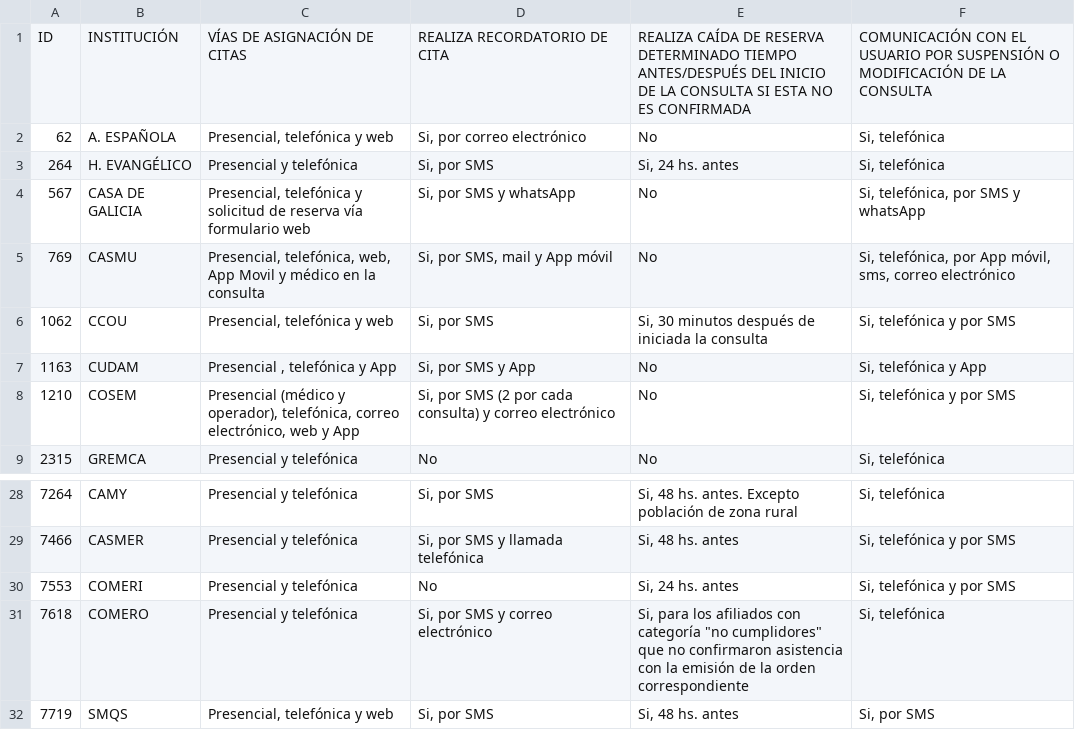
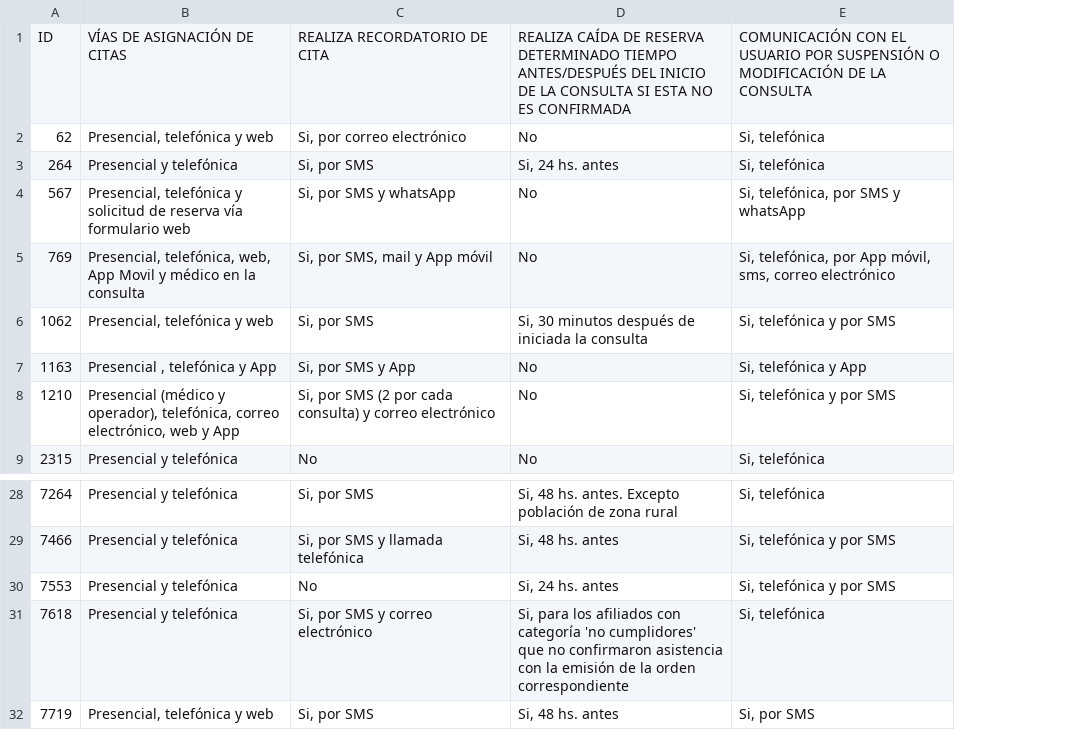
Before and after one commit to datauy/ATuServicio, a CSV file: db/data/2020/solicitud_consultas.csv, drawn as a sheet; only a part is shown, gaps mark what is left out; removed rows and columns are numbered as before the commit, all else as after; the diff names each change by its address in the sheet, - before the commit and + after, or states it on an @@ line.

Commit message:
Corrige datos solicitud_consulta

```diff
--- a/db/data/2020/solicitud_consultas.csv
+++ b/db/data/2020/solicitud_consultas.csv
-column B, rows 1-9: INSTITUCIÓN | A. ESPAÑOLA | H. EVANGÉLICO | CASA DE GALICIA | CASMU | CCOU | CUDAM | COSEM | GREMCA; rows 28-32: CAMY | CASMER | COMERI | COMERO | SMQS
-D31: …con categoría "no cumplidores" que no…
+D31: …con categoría 'no cumplidores' que no…
```
